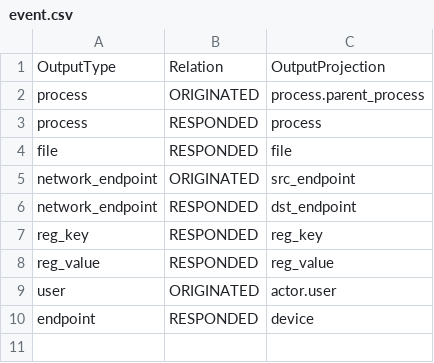
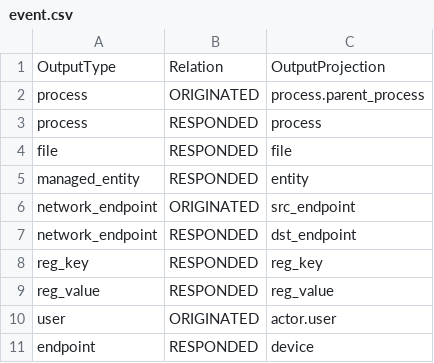
Before and after one commit to princesaroj111/kestrel-lang, a CSV file: packages/kestrel_core/src/kestrel/config/relations/event.csv, drawn as a sheet; the diff names each change by its address in the sheet, - before the commit and + after, or states it on an @@ line.

```diff
--- a/packages/kestrel_core/src/kestrel/config/relations/event.csv
+++ b/packages/kestrel_core/src/kestrel/config/relations/event.csv
+row 5: managed_entity | RESPONDED | entity
```
Also changed, not shown: packages/kestrel_core/src/kestrel/config/relations/entity.csv, 12 other files.
